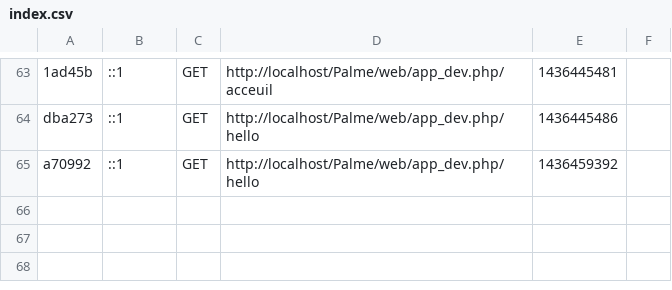
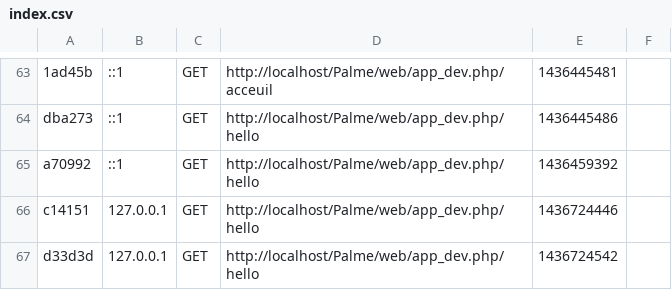
Before and after one commit to ErvanRenault/Palme, a CSV file: app/cache/dev/profiler/index.csv, drawn as a sheet; only a part is shown, gaps mark what is left out; the diff names each change by its address in the sheet, - before the commit and + after, or states it on an @@ line.

```diff
--- a/app/cache/dev/profiler/index.csv
+++ b/app/cache/dev/profiler/index.csv
+row 66: c14151 | 127.0.0.1 | GET | http://localhost/Palme/web/app_dev.php/hello | 1436724446
+row 67: d33d3d | 127.0.0.1 | GET | http://localhost/Palme/web/app_dev.php/hello | 1436724542
```
Also changed, not shown: 10 other files.
